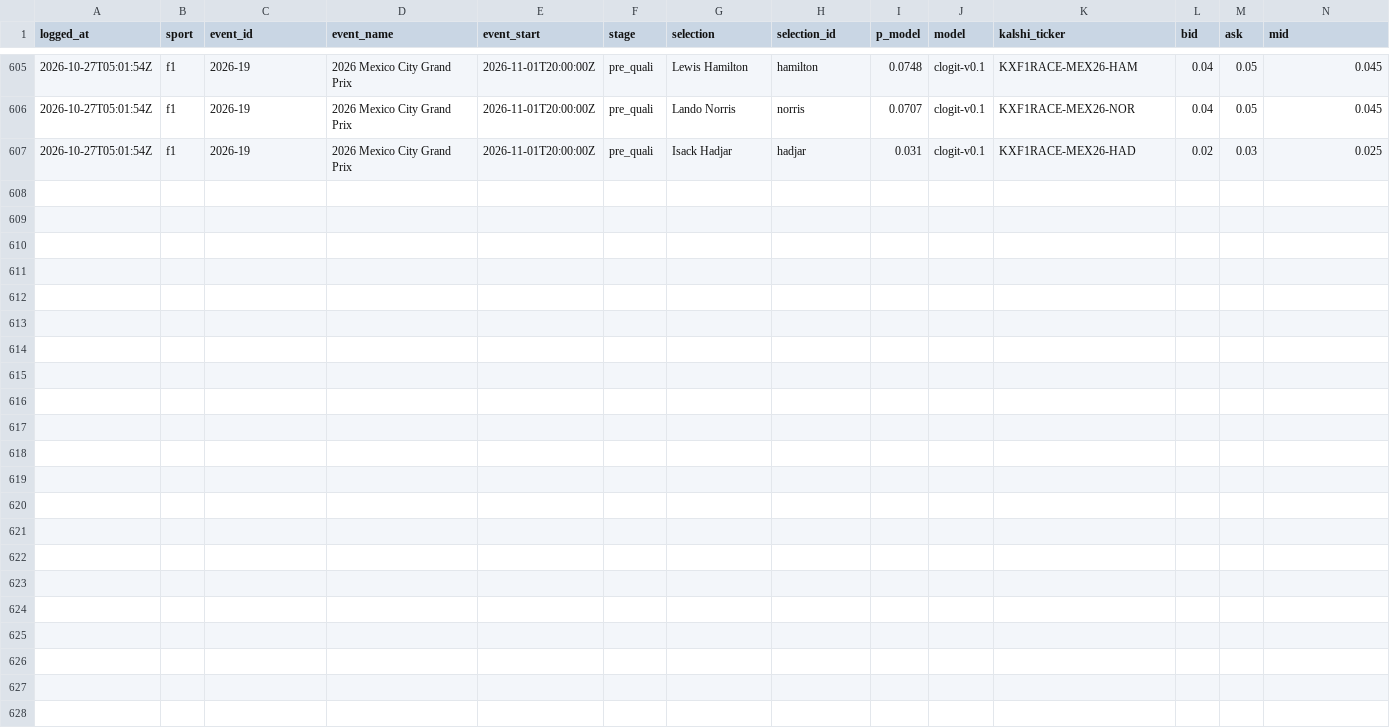
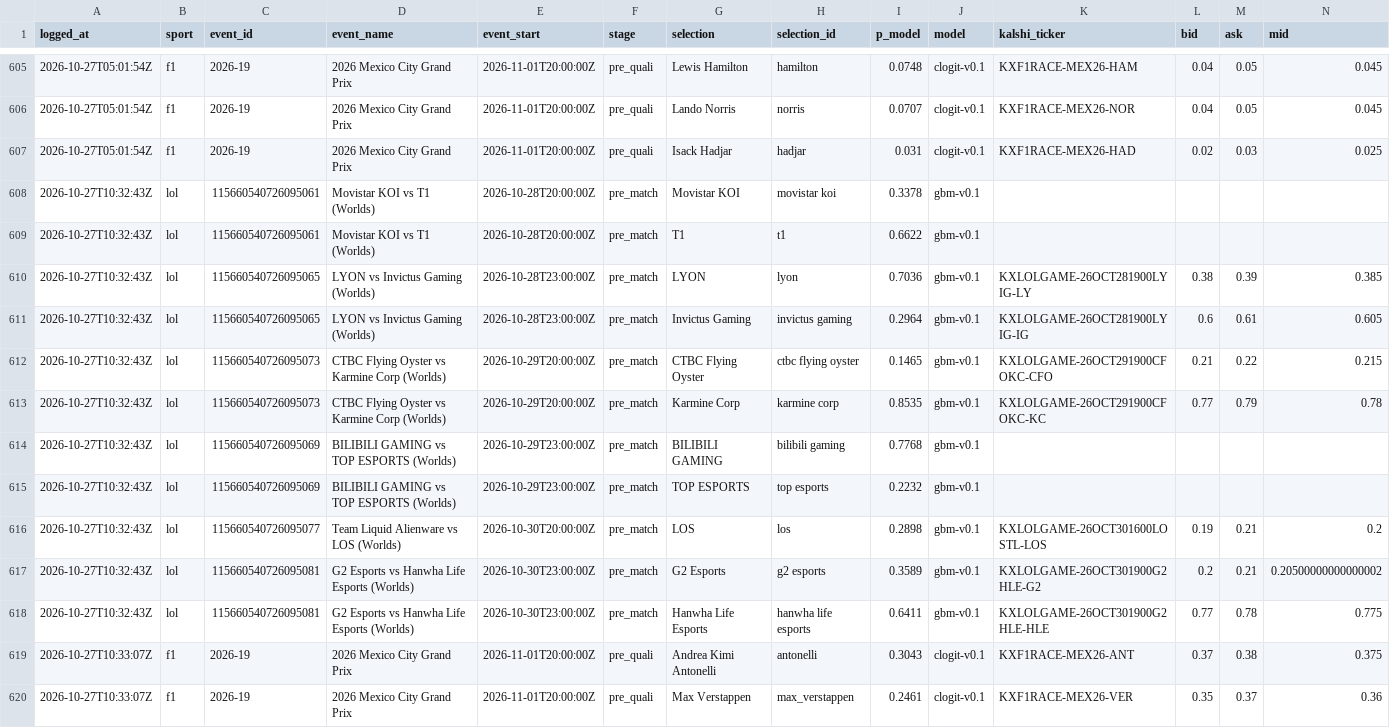
Before and after one commit to huuhuannt1998/f1-lol-quant, a CSV file: ledger/predictions.csv, drawn as a sheet; only a part is shown, gaps mark what is left out; rows hold the shown columns only; the diff names each change by its address in the sheet, - before the commit and + after, or states it on an @@ line.

```diff
--- a/ledger/predictions.csv
+++ b/ledger/predictions.csv
+row 608: 2026-10-27T10:32:43Z | lol | 115660540726095061 | Movistar KOI vs T1 (Worlds) | 2026-10-28T20:00:00Z | pre_match | Movistar KOI | movistar koi | 0.3378 | gbm-v0.1
+row 609: 2026-10-27T10:32:43Z | lol | 115660540726095061 | Movistar KOI vs T1 (Worlds) | 2026-10-28T20:00:00Z | pre_match | T1 | t1 | 0.6622 | gbm-v0.1
+row 610: 2026-10-27T10:32:43Z | lol | 115660540726095065 | LYON vs Invictus Gaming (Worlds) | 2026-10-28T23:00:00Z | pre_match | LYON | lyon | 0.7036 | gbm-v0.1 | KXLOLGAME-26OCT281900LYIG-LY | 0.38 | 0.39 | 0.385
+row 611: 2026-10-27T10:32:43Z | lol | 115660540726095065 | LYON vs Invictus Gaming (Worlds) | 2026-10-28T23:00:00Z | pre_match | Invictus Gaming | invictus gaming | 0.2964 | gbm-v0.1 | KXLOLGAME-26OCT281900LYIG-IG | 0.6 | 0.61 | 0.605
+row 612: 2026-10-27T10:32:43Z | lol | 115660540726095073 | CTBC Flying Oyster vs Karmine Corp (Worlds) | 2026-10-29T20:00:00Z | pre_match | CTBC Flying Oyster | ctbc flying oyster | 0.1465 | gbm-v0.1 | KXLOLGAME-26OCT291900CFOKC-CFO | 0.21 | 0.22 | 0.215
+row 613: 2026-10-27T10:32:43Z | lol | 115660540726095073 | CTBC Flying Oyster vs Karmine Corp (Worlds) | 2026-10-29T20:00:00Z | pre_match | Karmine Corp | karmine corp | 0.8535 | gbm-v0.1 | KXLOLGAME-26OCT291900CFOKC-KC | 0.77 | 0.79 | 0.78
+row 614: 2026-10-27T10:32:43Z | lol | 115660540726095069 | BILIBILI GAMING vs TOP ESPORTS (Worlds) | 2026-10-29T23:00:00Z | pre_match | BILIBILI GAMING | bilibili gaming | 0.7768 | gbm-v0.1
+row 615: 2026-10-27T10:32:43Z | lol | 115660540726095069 | BILIBILI GAMING vs TOP ESPORTS (Worlds) | 2026-10-29T23:00:00Z | pre_match | TOP ESPORTS | top esports | 0.2232 | gbm-v0.1
+row 616: 2026-10-27T10:32:43Z | lol | 115660540726095077 | Team Liquid Alienware vs LOS (Worlds) | 2026-10-30T20:00:00Z | pre_match | LOS | los | 0.2898 | gbm-v0.1 | KXLOLGAME-26OCT301600LOSTL-LOS | 0.19 | 0.21 | 0.2
+row 617: 2026-10-27T10:32:43Z | lol | 115660540726095081 | G2 Esports vs Hanwha Life Esports (Worlds) | 2026-10-30T23:00:00Z | pre_match | G2 Esports | g2 esports | 0.3589 | gbm-v0.1 | KXLOLGAME-26OCT301900G2HLE-G2 | 0.2 | 0.21 | 0.20500000000000002
+row 618: 2026-10-27T10:32:43Z | lol | 115660540726095081 | G2 Esports vs Hanwha Life Esports (Worlds) | 2026-10-30T23:00:00Z | pre_match | Hanwha Life Esports | hanwha life esports | 0.6411 | gbm-v0.1 | KXLOLGAME-26OCT301900G2HLE-HLE | 0.77 | 0.78 | 0.775
+row 619: 2026-10-27T10:33:07Z | f1 | 2026-19 | 2026 Mexico City Grand Prix | 2026-11-01T20:00:00Z | pre_quali | Andrea Kimi Antonelli | antonelli | 0.3043 | clogit-v0.1 | KXF1RACE-MEX26-ANT | 0.37 | 0.38 | 0.375
+row 620: 2026-10-27T10:33:07Z | f1 | 2026-19 | 2026 Mexico City Grand Prix | 2026-11-01T20:00:00Z | pre_quali | Max Verstappen | max_verstappen | 0.2461 | clogit-v0.1 | KXF1RACE-MEX26-VER | 0.35 | 0.37 | 0.36
```
Also changed, not shown: 3 other files.
